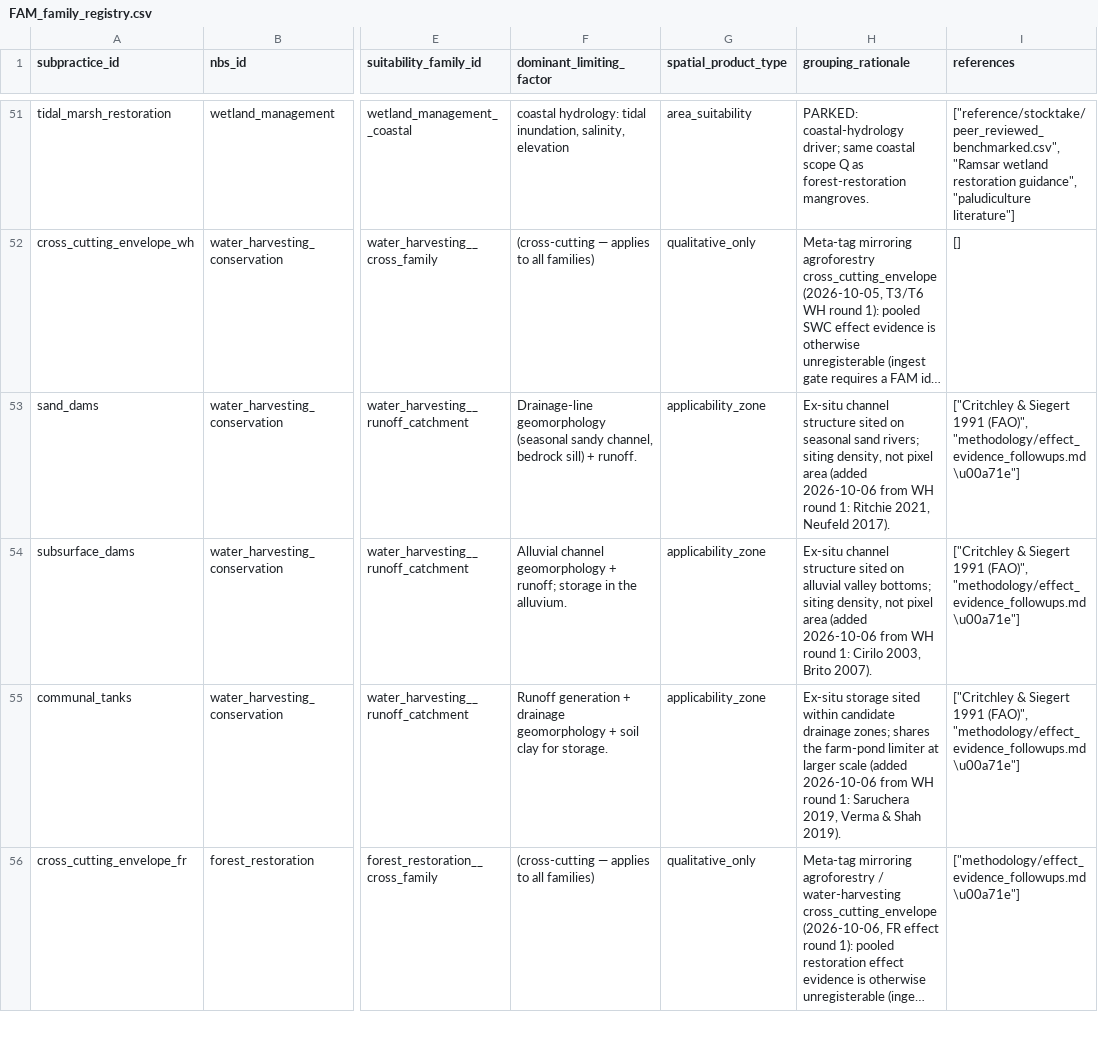
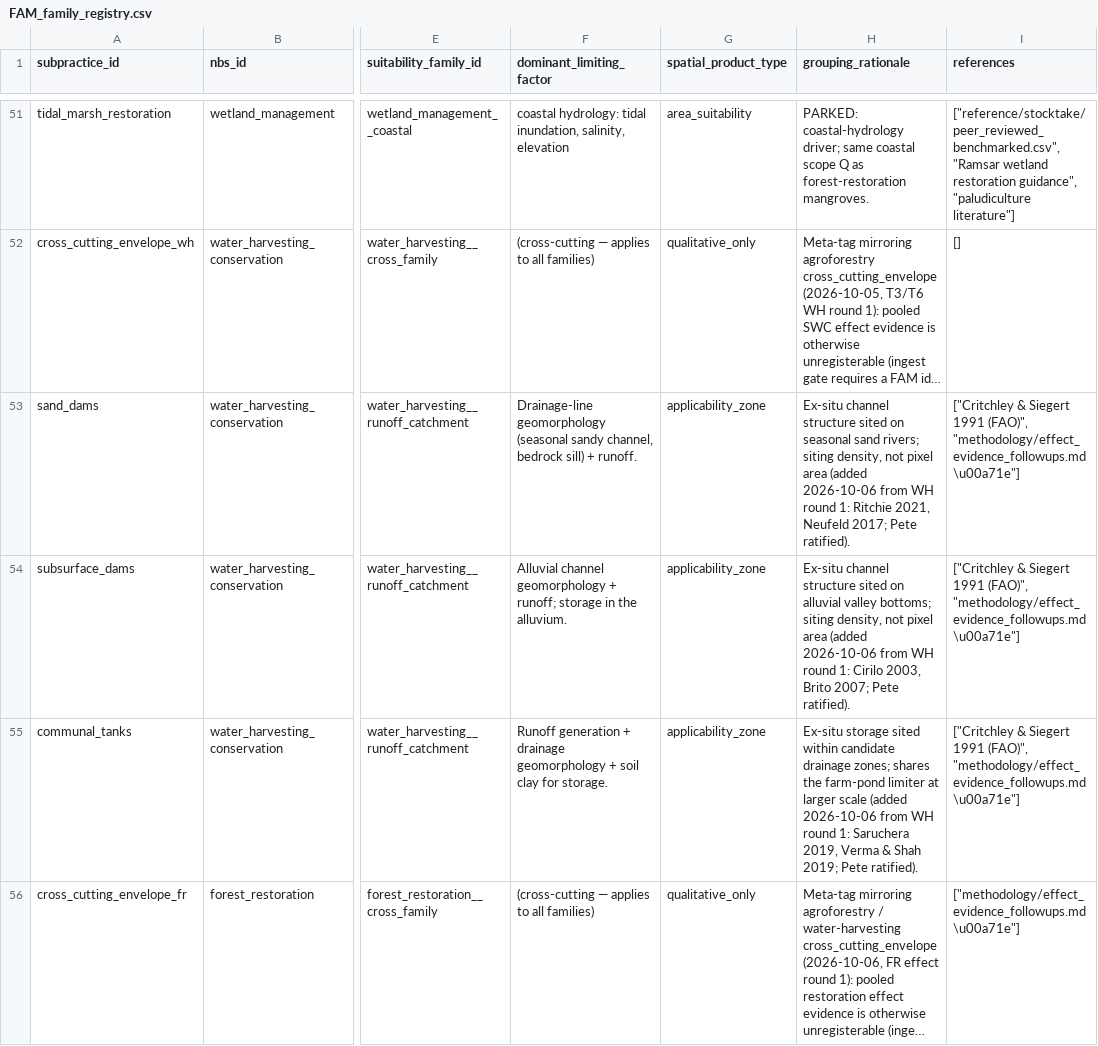
Before and after one commit to RuralScan/method, a CSV file: data-model/configuration/FAM_family_registry.csv, drawn as a sheet; only a part is shown, gaps mark what is left out; long unchanged cells end in …; the diff covers the shown part only; the diff names each change by its address in the sheet, - before the commit and + after, or states it on an @@ line.

```diff
--- a/data-model/configuration/FAM_family_registry.csv
+++ b/data-model/configuration/FAM_family_registry.csv
-H53 (grouping_rationale): …2021, Neufeld 2017).
+H53 (grouping_rationale): …2021, Neufeld 2017; Pete ratified).
-H54 (grouping_rationale): …2003, Brito 2007).
+H54 (grouping_rationale): …2003, Brito 2007; Pete ratified).
-H55 (grouping_rationale): …& Shah 2019).
+H55 (grouping_rationale): …& Shah 2019; Pete ratified).
```
Also changed, not shown: 3 edited cells elsewhere in this file, data-model/configuration/BIND_dataset_binding.csv, data-model/configuration/VONT_variable_ontology.csv, 27 other files.
